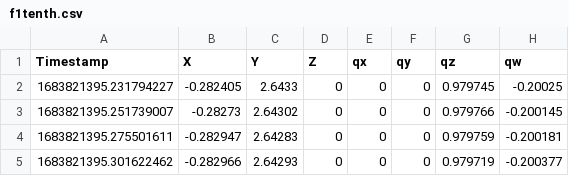
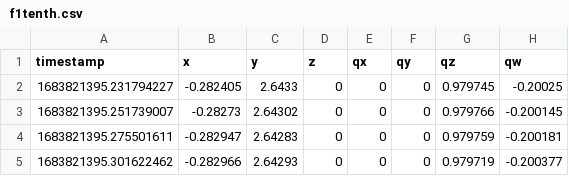
Before and after one commit to norlab-ulaval/norlab_trajectory, a CSV file: examples/trajectories_examples/f1tenth.csv, drawn as a sheet; only a part is shown.

```diff
--- a/examples/trajectories_examples/f1tenth.csv
+++ b/examples/trajectories_examples/f1tenth.csv
@@ -1,2 +1,2 @@
-Timestamp,X,Y,Z,qx,qy,qz,qw
+timestamp,x,y,z,qx,qy,qz,qw
 1683821395.231794227,-0.282405,2.6433,0,0,0,0.979745,-0.20025
```
Also changed, not shown: examples/trajectories_examples/warthog.csv, 3 other files.
